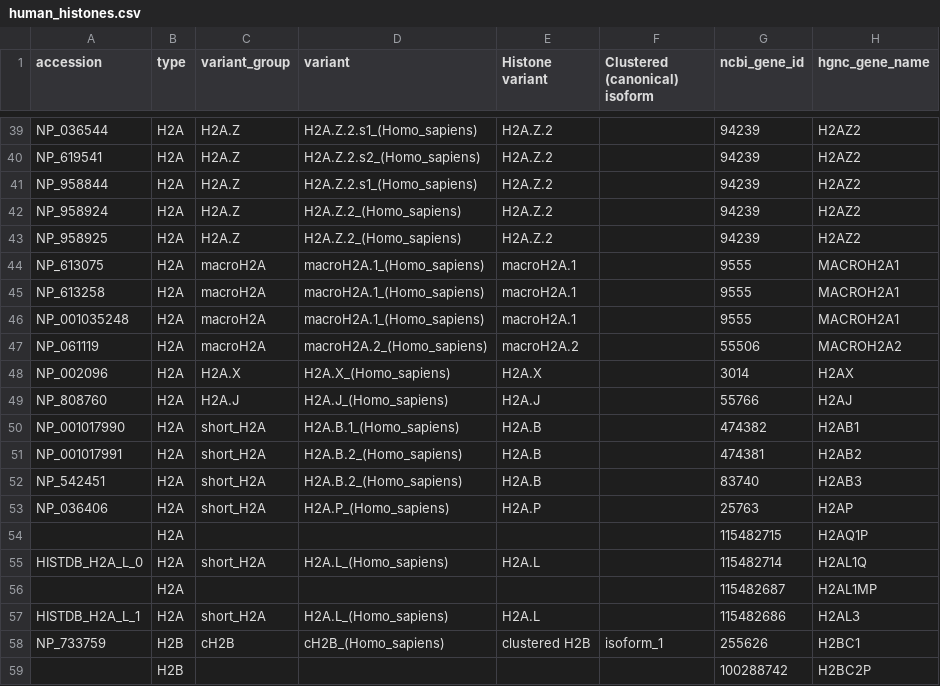
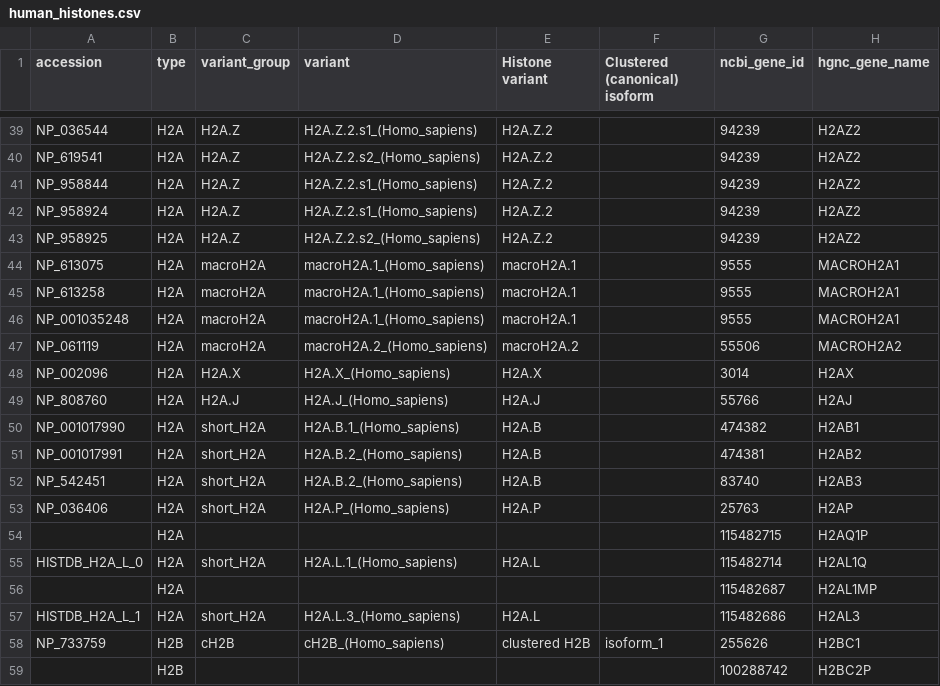
Before and after one commit to v-kulikov1/histonedb_Vladimir, a CSV file: CURATED_SET/human_histones.csv, drawn as a sheet; only a part is shown, gaps mark what is left out; the diff names each change by its address in the sheet, - before the commit and + after, or states it on an @@ line.

Commit message:
added changes to human_histones.csv

```diff
--- a/CURATED_SET/human_histones.csv
+++ b/CURATED_SET/human_histones.csv
-D42 (variant): H2A.Z.2_(Homo_sapiens)
+D42 (variant): H2A.Z.2.s1_(Homo_sapiens)
-D43 (variant): H2A.Z.2_(Homo_sapiens)
+D43 (variant): H2A.Z.2.s2_(Homo_sapiens)
-D55 (variant): H2A.L_(Homo_sapiens)
+D55 (variant): H2A.L.1_(Homo_sapiens)
-D57 (variant): H2A.L_(Homo_sapiens)
+D57 (variant): H2A.L.3_(Homo_sapiens)
```
Also changed, not shown: CURATED_SET/histones.csv.
